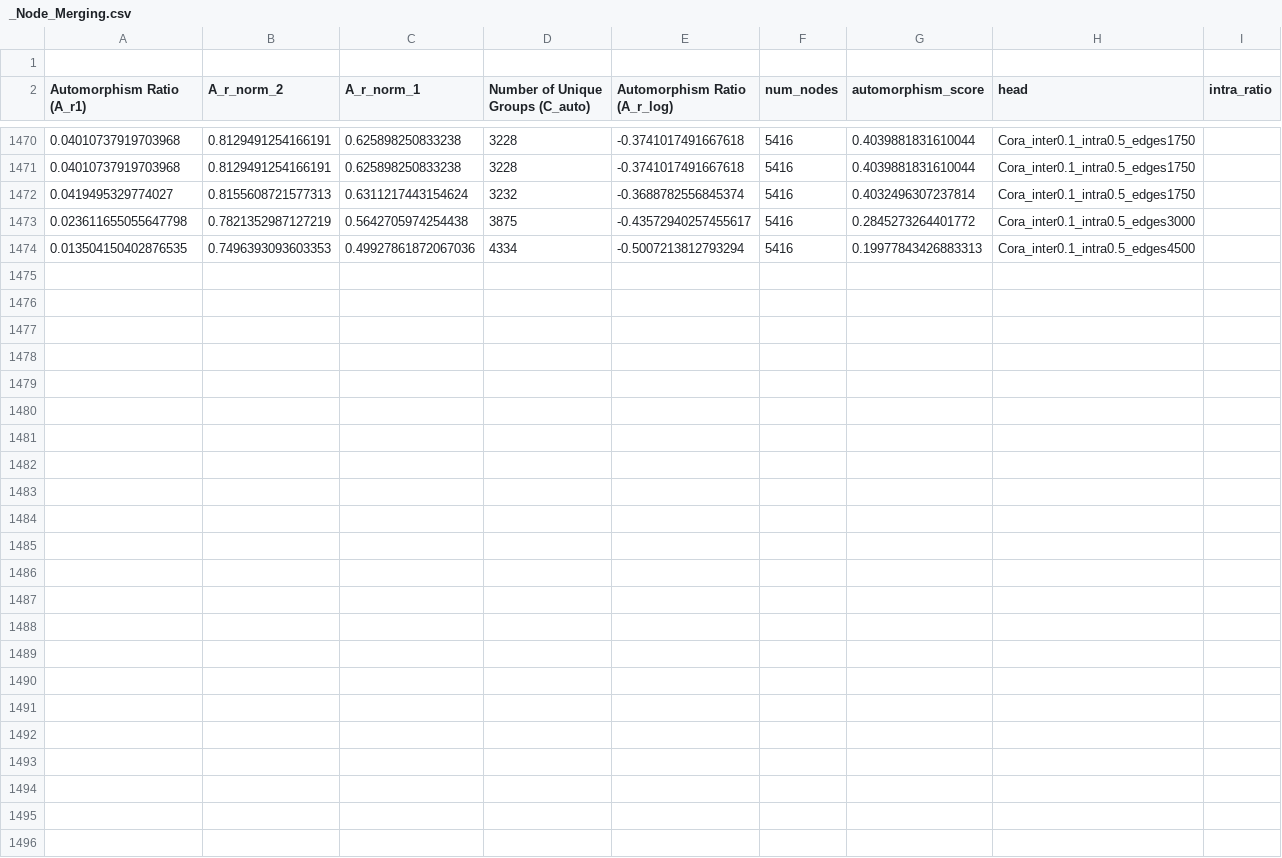
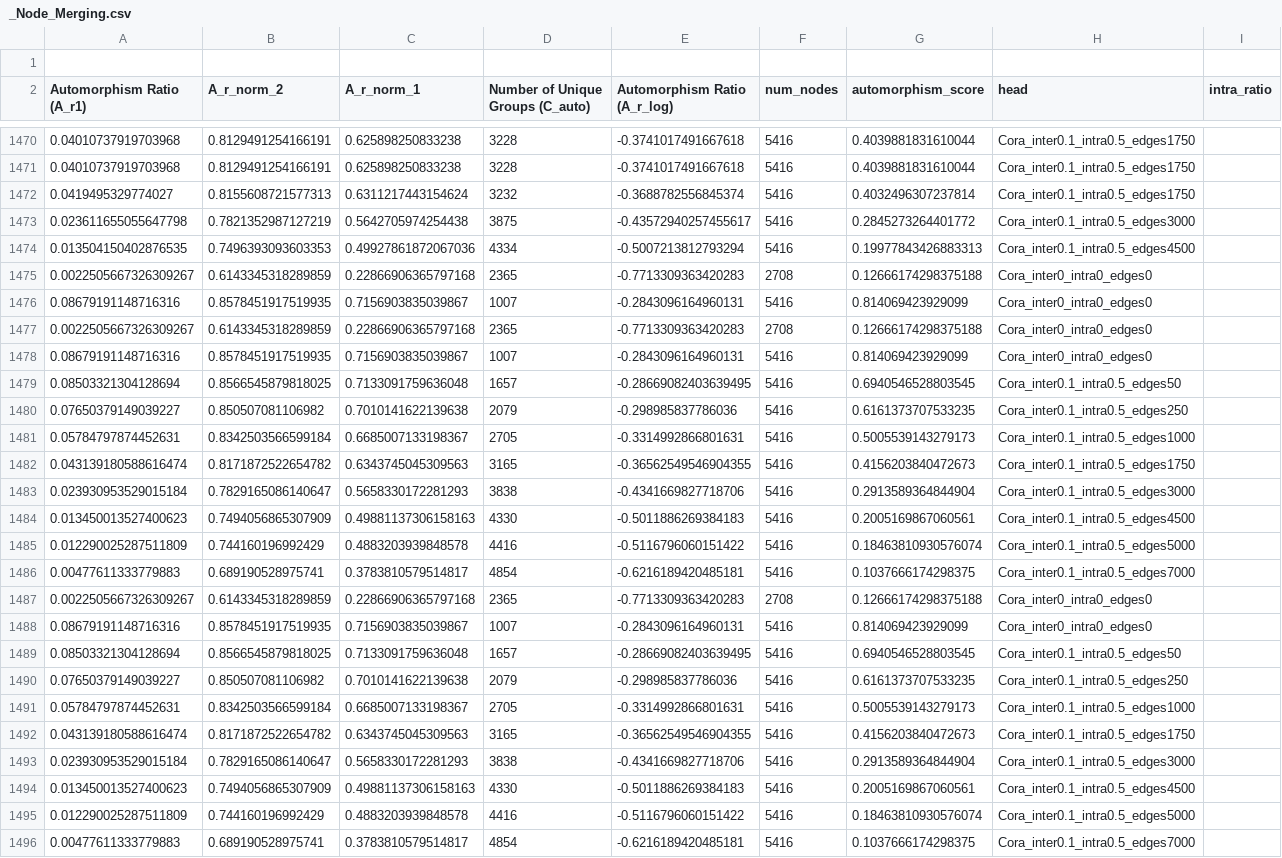
Before and after one commit to ChenS676/Universal-MP, a CSV file: syn_real/plots/Cora/_Node_Merging.csv, drawn as a sheet; only a part is shown, gaps mark what is left out; the diff names each change by its address in the sheet, - before the commit and + after, or states it on an @@ line.

```diff
--- a/syn_real/plots/Cora/_Node_Merging.csv
+++ b/syn_real/plots/Cora/_Node_Merging.csv
+row 1475: 0.0022505667326309267 | 0.6143345318289859 | 0.22866906365797168 | 2365 | -0.7713309363420283 | 2708 | 0.12666174298375188 | Cora_inter0_intra0_edges0
+row 1476: 0.08679191148716316 | 0.8578451917519935 | 0.7156903835039867 | 1007 | -0.2843096164960131 | 5416 | 0.814069423929099 | Cora_inter0_intra0_edges0
+row 1477: 0.0022505667326309267 | 0.6143345318289859 | 0.22866906365797168 | 2365 | -0.7713309363420283 | 2708 | 0.12666174298375188 | Cora_inter0_intra0_edges0
+row 1478: 0.08679191148716316 | 0.8578451917519935 | 0.7156903835039867 | 1007 | -0.2843096164960131 | 5416 | 0.814069423929099 | Cora_inter0_intra0_edges0
+row 1479: 0.08503321304128694 | 0.8566545879818025 | 0.7133091759636048 | 1657 | -0.28669082403639495 | 5416 | 0.6940546528803545 | Cora_inter0.1_intra0.5_edges50
+row 1480: 0.07650379149039227 | 0.850507081106982 | 0.7010141622139638 | 2079 | -0.298985837786036 | 5416 | 0.6161373707533235 | Cora_inter0.1_intra0.5_edges250
+row 1481: 0.05784797874452631 | 0.8342503566599184 | 0.6685007133198367 | 2705 | -0.3314992866801631 | 5416 | 0.5005539143279173 | Cora_inter0.1_intra0.5_edges1000
+row 1482: 0.043139180588616474 | 0.8171872522654782 | 0.6343745045309563 | 3165 | -0.36562549546904355 | 5416 | 0.4156203840472673 | Cora_inter0.1_intra0.5_edges1750
+row 1483: 0.023930953529015184 | 0.7829165086140647 | 0.5658330172281293 | 3838 | -0.4341669827718706 | 5416 | 0.2913589364844904 | Cora_inter0.1_intra0.5_edges3000
+row 1484: 0.013450013527400623 | 0.7494056865307909 | 0.49881137306158163 | 4330 | -0.5011886269384183 | 5416 | 0.2005169867060561 | Cora_inter0.1_intra0.5_edges4500
+row 1485: 0.012290025287511809 | 0.744160196992429 | 0.4883203939848578 | 4416 | -0.5116796060151422 | 5416 | 0.18463810930576074 | Cora_inter0.1_intra0.5_edges5000
+row 1486: 0.00477611333779883 | 0.689190528975741 | 0.3783810579514817 | 4854 | -0.6216189420485181 | 5416 | 0.1037666174298375 | Cora_inter0.1_intra0.5_edges7000
+row 1487: 0.0022505667326309267 | 0.6143345318289859 | 0.22866906365797168 | 2365 | -0.7713309363420283 | 2708 | 0.12666174298375188 | Cora_inter0_intra0_edges0
+row 1488: 0.08679191148716316 | 0.8578451917519935 | 0.7156903835039867 | 1007 | -0.2843096164960131 | 5416 | 0.814069423929099 | Cora_inter0_intra0_edges0
+row 1489: 0.08503321304128694 | 0.8566545879818025 | 0.7133091759636048 | 1657 | -0.28669082403639495 | 5416 | 0.6940546528803545 | Cora_inter0.1_intra0.5_edges50
+row 1490: 0.07650379149039227 | 0.850507081106982 | 0.7010141622139638 | 2079 | -0.298985837786036 | 5416 | 0.6161373707533235 | Cora_inter0.1_intra0.5_edges250
+row 1491: 0.05784797874452631 | 0.8342503566599184 | 0.6685007133198367 | 2705 | -0.3314992866801631 | 5416 | 0.5005539143279173 | Cora_inter0.1_intra0.5_edges1000
+row 1492: 0.043139180588616474 | 0.8171872522654782 | 0.6343745045309563 | 3165 | -0.36562549546904355 | 5416 | 0.4156203840472673 | Cora_inter0.1_intra0.5_edges1750
+row 1493: 0.023930953529015184 | 0.7829165086140647 | 0.5658330172281293 | 3838 | -0.4341669827718706 | 5416 | 0.2913589364844904 | Cora_inter0.1_intra0.5_edges3000
+row 1494: 0.013450013527400623 | 0.7494056865307909 | 0.49881137306158163 | 4330 | -0.5011886269384183 | 5416 | 0.2005169867060561 | Cora_inter0.1_intra0.5_edges4500
+row 1495: 0.012290025287511809 | 0.744160196992429 | 0.4883203939848578 | 4416 | -0.5116796060151422 | 5416 | 0.18463810930576074 | Cora_inter0.1_intra0.5_edges5000
+row 1496: 0.00477611333779883 | 0.689190528975741 | 0.3783810579514817 | 4854 | -0.6216189420485181 | 5416 | 0.1037666174298375 | Cora_inter0.1_intra0.5_edges7000
```
Also changed, not shown: syn_real/plots/Citeseer/_Node_Merging.csv, 25 other files.
